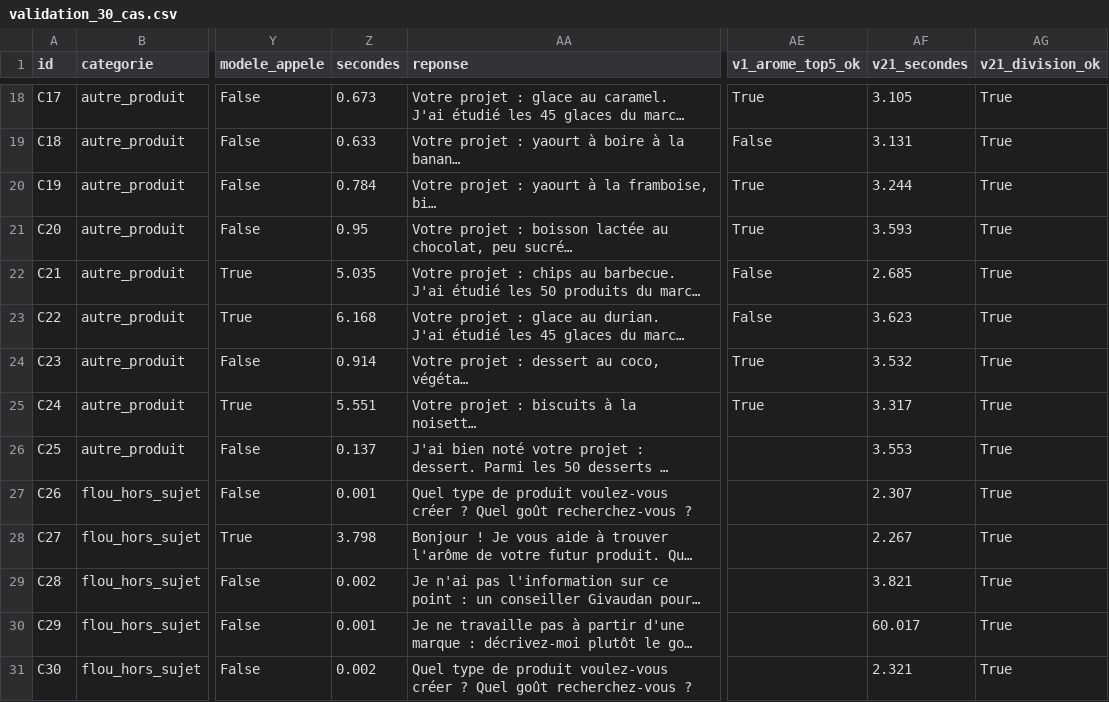
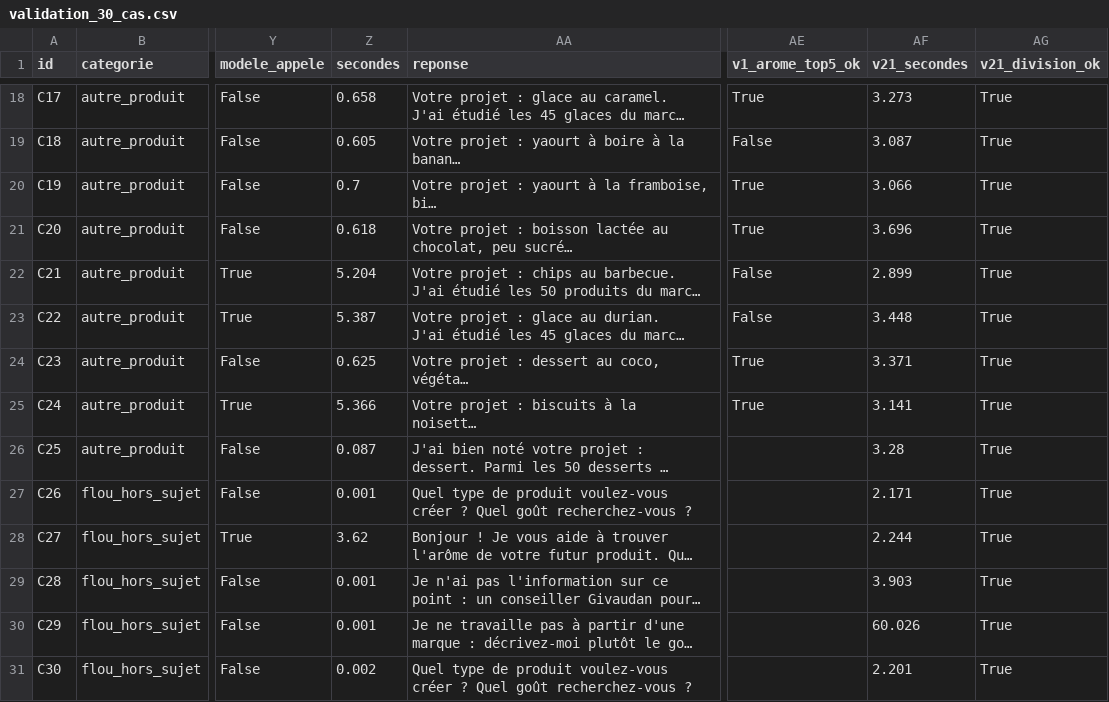
Before and after one commit to Givaudan-Hackathon/hackathon-app, a CSV file: data-brique/benchmark/sorties/validation_30_cas.csv, drawn as a sheet; only a part is shown, gaps mark what is left out; long unchanged cells end in …; the diff covers the shown part only; the diff names each change by its address in the sheet, - before the commit and + after, or states it on an @@ line.

```diff
--- a/data-brique/benchmark/sorties/validation_30_cas.csv
+++ b/data-brique/benchmark/sorties/validation_30_cas.csv
-Z18 (secondes): 0.673
+Z18 (secondes): 0.658
-AF18 (v21_secondes): 3.105
+AF18 (v21_secondes): 3.273
-Z19 (secondes): 0.633
+Z19 (secondes): 0.605
-AF19 (v21_secondes): 3.131
+AF19 (v21_secondes): 3.087
-Z20 (secondes): 0.784
+Z20 (secondes): 0.7
-AF20 (v21_secondes): 3.244
+AF20 (v21_secondes): 3.066
-Z21 (secondes): 0.95
+Z21 (secondes): 0.618
-AF21 (v21_secondes): 3.593
+AF21 (v21_secondes): 3.696
-Z22 (secondes): 5.035
+Z22 (secondes): 5.204
-AF22 (v21_secondes): 2.685
+AF22 (v21_secondes): 2.899
-Z23 (secondes): 6.168
+Z23 (secondes): 5.387
-AF23 (v21_secondes): 3.623
+AF23 (v21_secondes): 3.448
-Z24 (secondes): 0.914
+Z24 (secondes): 0.625
-AF24 (v21_secondes): 3.532
+AF24 (v21_secondes): 3.371
-Z25 (secondes): 5.551
+Z25 (secondes): 5.366
-AF25 (v21_secondes): 3.317
+AF25 (v21_secondes): 3.141
-Z26 (secondes): 0.137
+Z26 (secondes): 0.087
-AF26 (v21_secondes): 3.553
+AF26 (v21_secondes): 3.28
-AF27 (v21_secondes): 2.307
+AF27 (v21_secondes): 2.171
-Z28 (secondes): 3.798
+Z28 (secondes): 3.62
-AF28 (v21_secondes): 2.267
+AF28 (v21_secondes): 2.244
-Z29 (secondes): 0.002
+Z29 (secondes): 0.001
-AF29 (v21_secondes): 3.821
+AF29 (v21_secondes): 3.903
-AF30 (v21_secondes): 60.017
+AF30 (v21_secondes): 60.026
-AF31 (v21_secondes): 2.321
+AF31 (v21_secondes): 2.201
```
Also changed, not shown: 32 edited cells elsewhere in this file, 5 other files.
